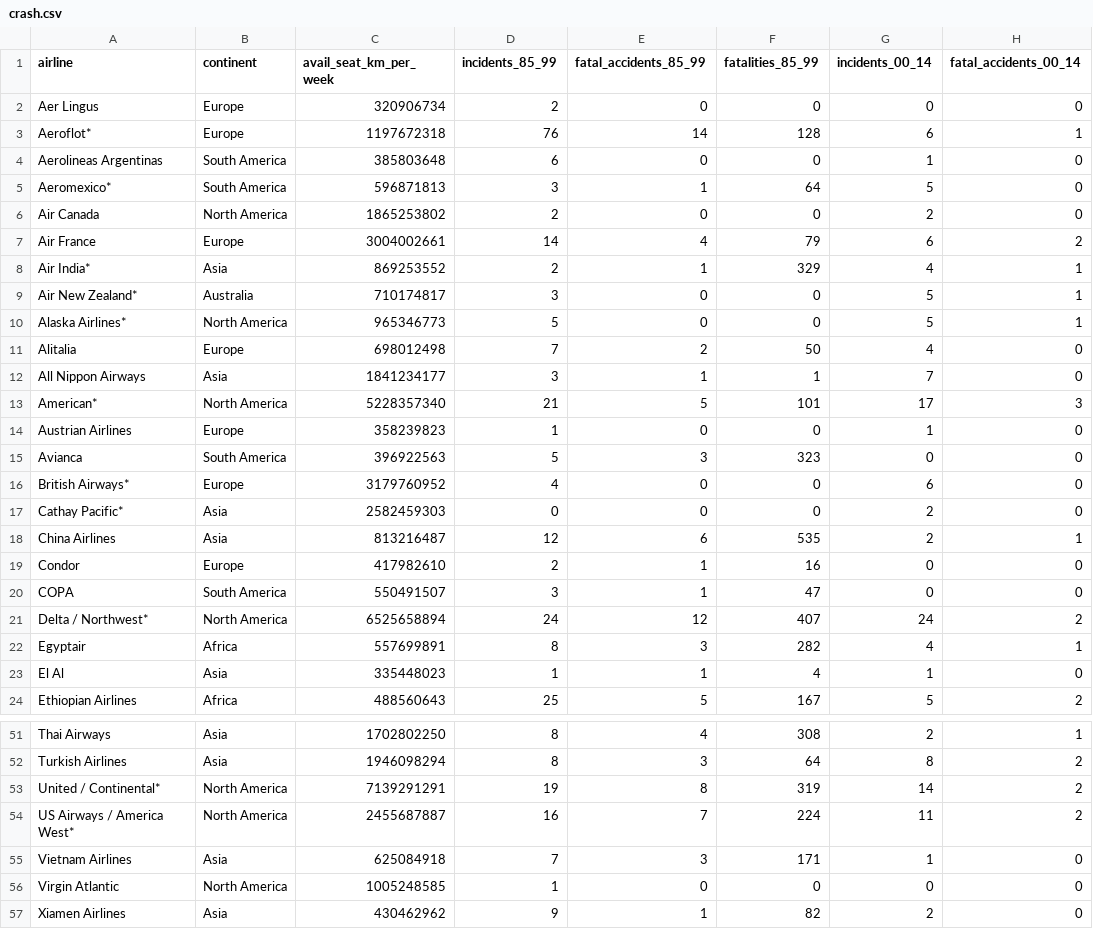
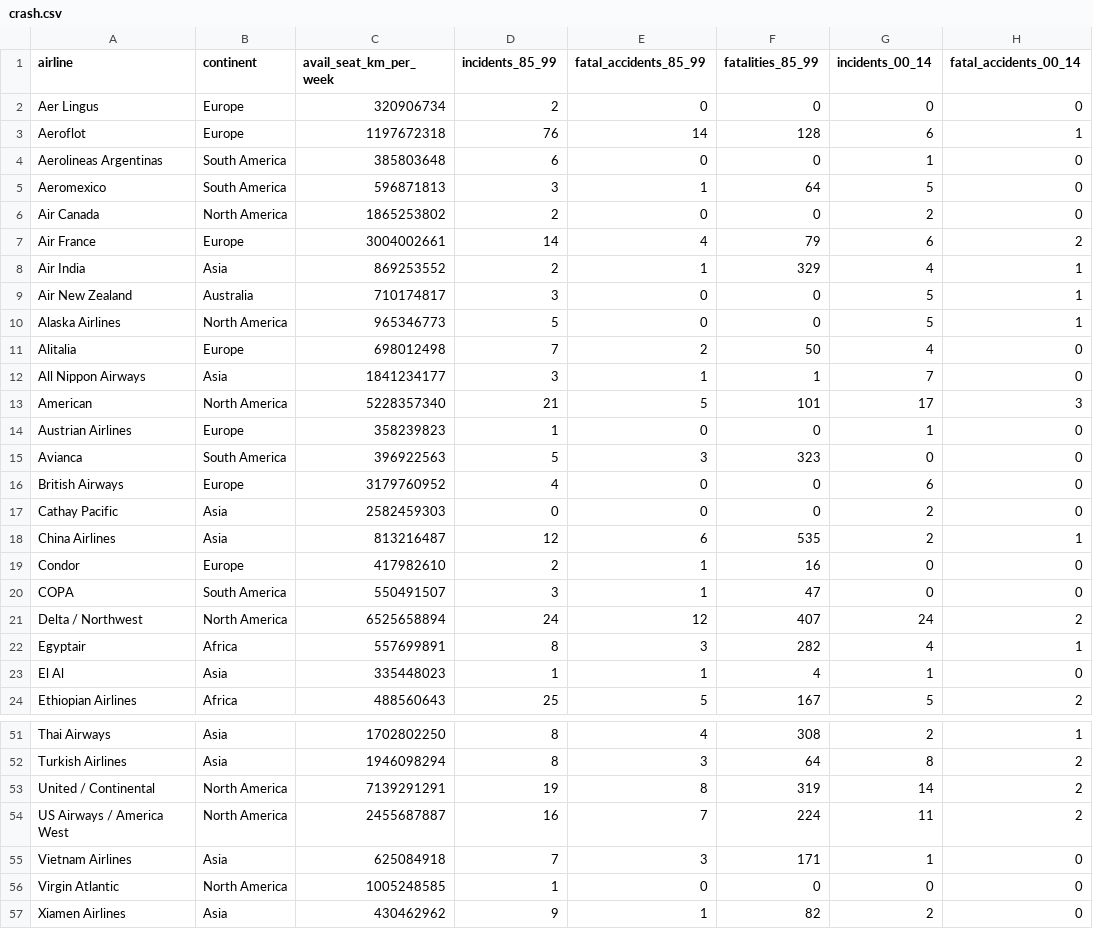
Before and after one commit to ArnaudStephanUNIL/crash, a CSV file: crash.csv, drawn as a sheet; only a part is shown, gaps mark what is left out; the diff covers the shown part only; the diff names each change by its address in the sheet, - before the commit and + after, or states it on an @@ line.

```diff
--- a/crash.csv
+++ b/crash.csv
-A3 (airline): Aeroflot*
+A3 (airline): Aeroflot
-A5 (airline): Aeromexico*
+A5 (airline): Aeromexico
-A8 (airline): Air India*
+A8 (airline): Air India
-A9 (airline): Air New Zealand*
+A9 (airline): Air New Zealand
-A10 (airline): Alaska Airlines*
+A10 (airline): Alaska Airlines
-A13 (airline): American*
+A13 (airline): American
-A16 (airline): British Airways*
+A16 (airline): British Airways
-A17 (airline): Cathay Pacific*
+A17 (airline): Cathay Pacific
-A21 (airline): Delta / Northwest*
+A21 (airline): Delta / Northwest
-A53 (airline): United / Continental*
+A53 (airline): United / Continental
-A54 (airline): US Airways / America West*
+A54 (airline): US Airways / America West
```
Also changed, not shown: 5 edited cells elsewhere in this file, 3 other files.
